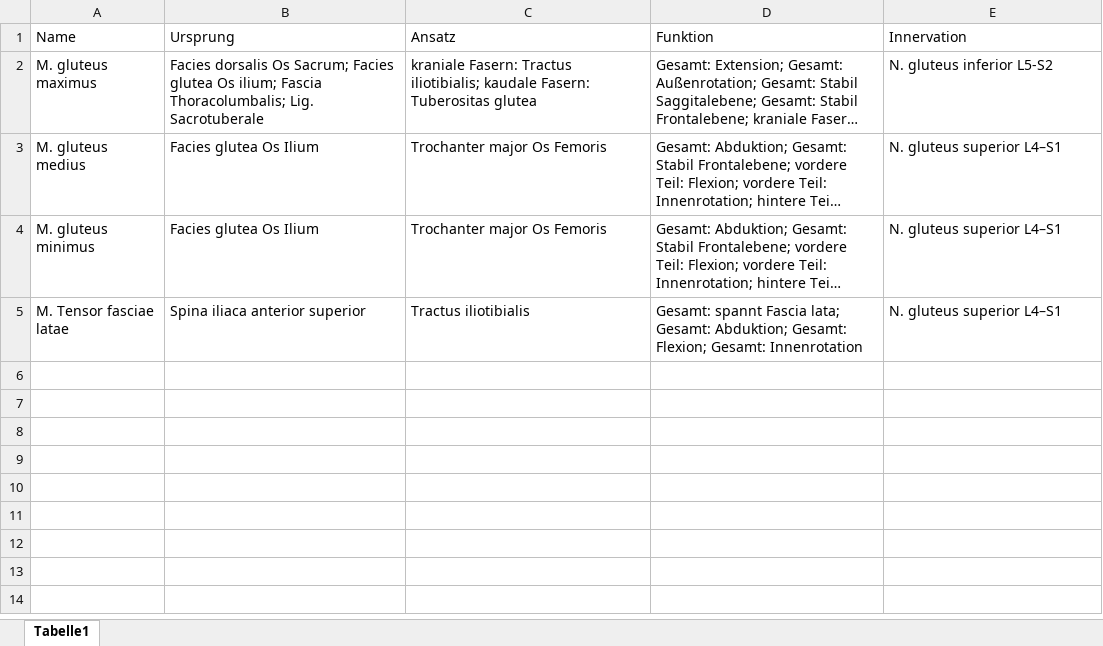
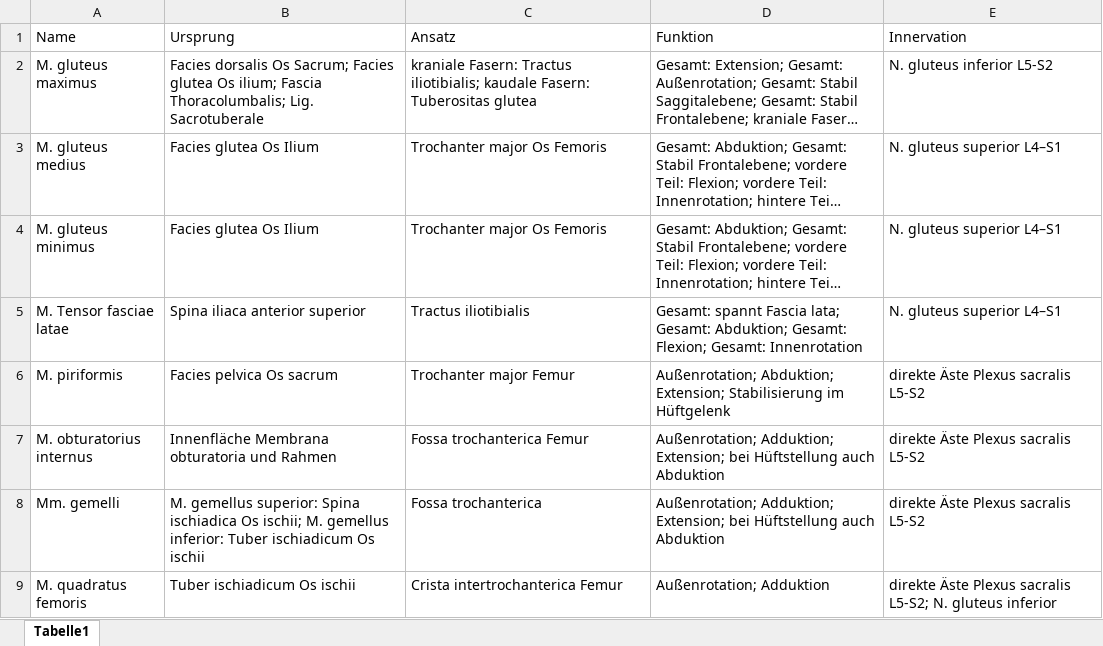
Before and after one commit to diem-official/PT-Lernkarten, an Excel workbook: Tabellen/Anatomie 1-Muskeln Detail-Gesäß-Gluteus.xlsx, sheet Tabelle1, drawn as a sheet; long unchanged cells end in …; values as stored, in another font and other column widths than the file's, no borders; the diff names each change by its address in the sheet, - before the commit and + after, or states it on an @@ line.

Commit message:
update muskeln

```diff
--- a/Tabellen/Anatomie 1-Muskeln Detail-Gesäß-Gluteus.xlsx (sheet Tabelle1)
+++ b/Tabellen/Anatomie 1-Muskeln Detail-Gesäß-Gluteus.xlsx (sheet Tabelle1)
+row 6: M. piriformis | Facies pelvica Os sacrum | Trochanter major Femur | Außenrotation; Abduktion; Extension; Stabilisierung im Hüftgelenk | direkte Äste Plexus sacralis L5-S2
+row 7: M. obturatorius internus | Innenfläche Membrana obturatoria und Rahmen | Fossa trochanterica Femur | Außenrotation; Adduktion; Extension; bei Hüftstellung auch Abduktion | direkte Äste Plexus sacralis L5-S2
+row 8: Mm. gemelli | M. gemellus superior: Spina ischiadica Os ischii; M. gemellus inferior: Tuber ischiadicum Os ischii | Fossa trochanterica | Außenrotation; Adduktion; Extension; bei Hüftstellung auch Abduktion | direkte Äste Plexus sacralis L5-S2
+row 9: M. quadratus femoris | Tuber ischiadicum Os ischii | Crista intertrochanterica Femur | Außenrotation; Adduktion | direkte Äste Plexus sacralis L5-S2; N. gluteus inferior
```
Also changed, not shown: 2 other files.
